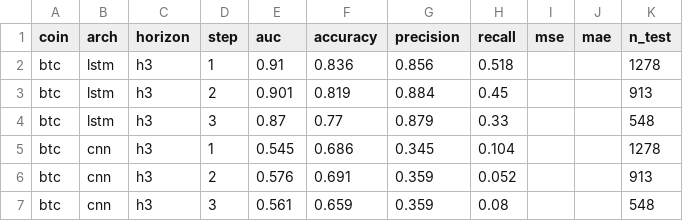
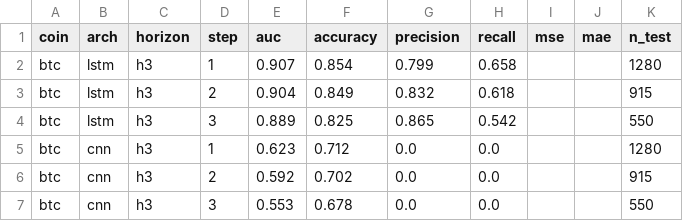
Before and after one commit to Taylanozveren/Ai_Project_Chatbot_Fintech, a CSV file: dl/reports/dl_walkforward.csv, drawn as a sheet; only a part is shown; the diff covers the shown part only.

```diff
--- a/dl/reports/dl_walkforward.csv
+++ b/dl/reports/dl_walkforward.csv
@@ -1,7 +1,7 @@
 coin,arch,horizon,step,auc,accuracy,precision,recall,mse,mae,n_test
-btc,lstm,h3,1,0.91,0.836,0.856,0.518,,,1278
-btc,lstm,h3,2,0.901,0.819,0.884,0.45,,,913
-btc,lstm,h3,3,0.87,0.77,0.879,0.33,,,548
-btc,cnn,h3,1,0.545,0.686,0.345,0.104,,,1278
-btc,cnn,h3,2,0.576,0.691,0.359,0.052,,,913
-btc,cnn,h3,3,0.561,0.659,0.359,0.08,,,548
+btc,lstm,h3,1,0.907,0.854,0.799,0.658,,,1280
+btc,lstm,h3,2,0.904,0.849,0.832,0.618,,,915
+btc,lstm,h3,3,0.889,0.825,0.865,0.542,,,550
+btc,cnn,h3,1,0.623,0.712,0.0,0.0,,,1280
+btc,cnn,h3,2,0.592,0.702,0.0,0.0,,,915
+btc,cnn,h3,3,0.553,0.678,0.0,0.0,,,550
```
Also changed, not shown: 152 edited cells elsewhere in this file, data/processed/merged_btc.csv, data/processed/merged_eth.csv, 41 other files.
